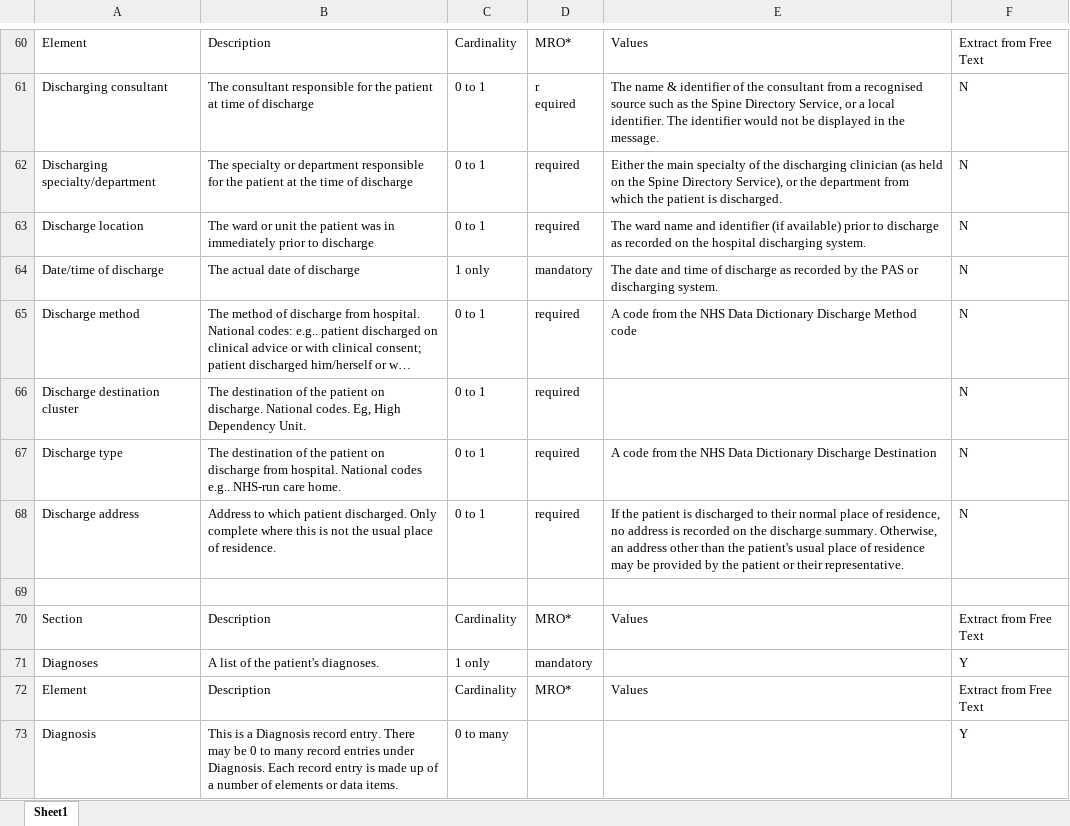
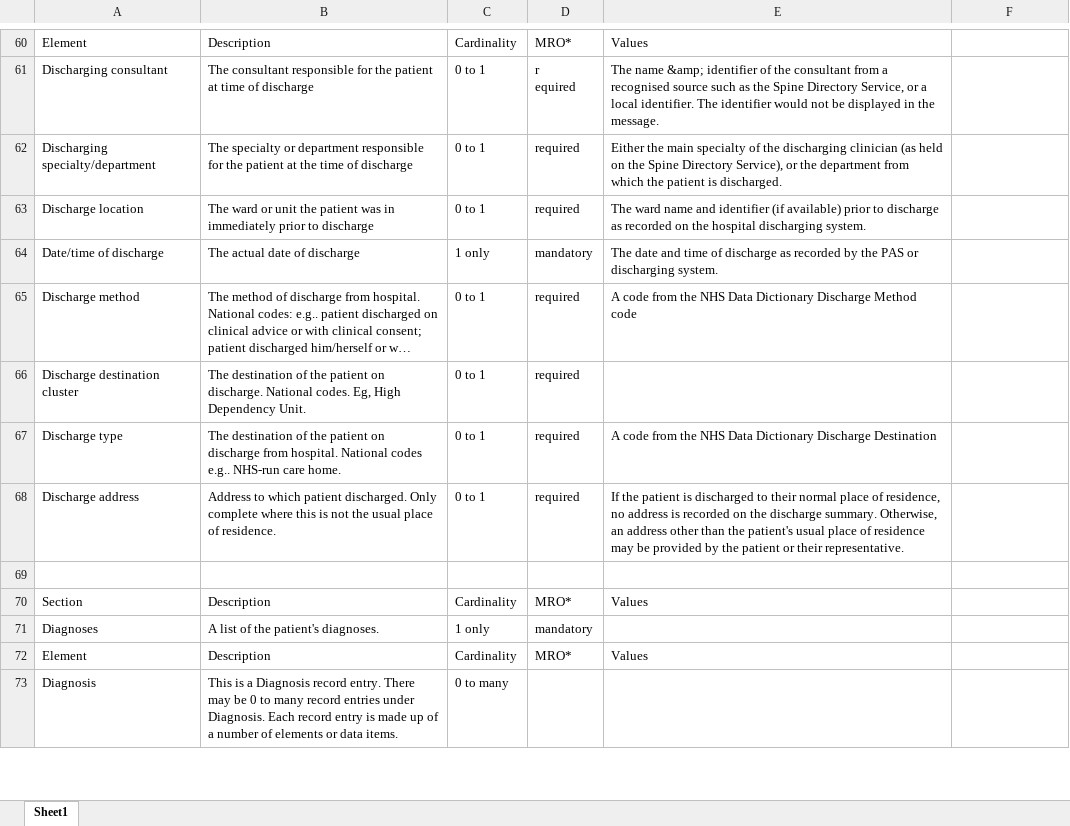
Before and after one commit to simonEllershaw/llm-discharge-summaries, an Excel workbook: guidelines/eDischarge-Summary-v2.1-1st-Feb-21.xlsx, sheet Sheet1, drawn as a sheet; only a part is shown, gaps mark what is left out; long unchanged cells end in …; values as stored, in another font and other column widths than the file's, no cell formats; the diff covers the shown part only; the diff names each change by its address in the sheet, - before the commit and + after, or states it on an @@ line.

Commit message:
Update guideline excel with hardcoded extras

```diff
--- a/guidelines/eDischarge-Summary-v2.1-1st-Feb-21.xlsx (sheet Sheet1)
+++ b/guidelines/eDischarge-Summary-v2.1-1st-Feb-21.xlsx (sheet Sheet1)
-F60: Extract from Free Text
+F60: (empty)
-E61: The name & identifier of…
+E61: The name &amp; identifier of…
-F61:F68: N
+F61:F68: (empty)
-F70: Extract from Free Text
+F70: (empty)
-F71: Y
+F71: (empty)
-F72: Extract from Free Text
+F72: (empty)
-F73: Y
+F73: (empty)
```
Also changed, not shown: 4 added rows and 192 edited cells elsewhere in this sheet, cell formats.
